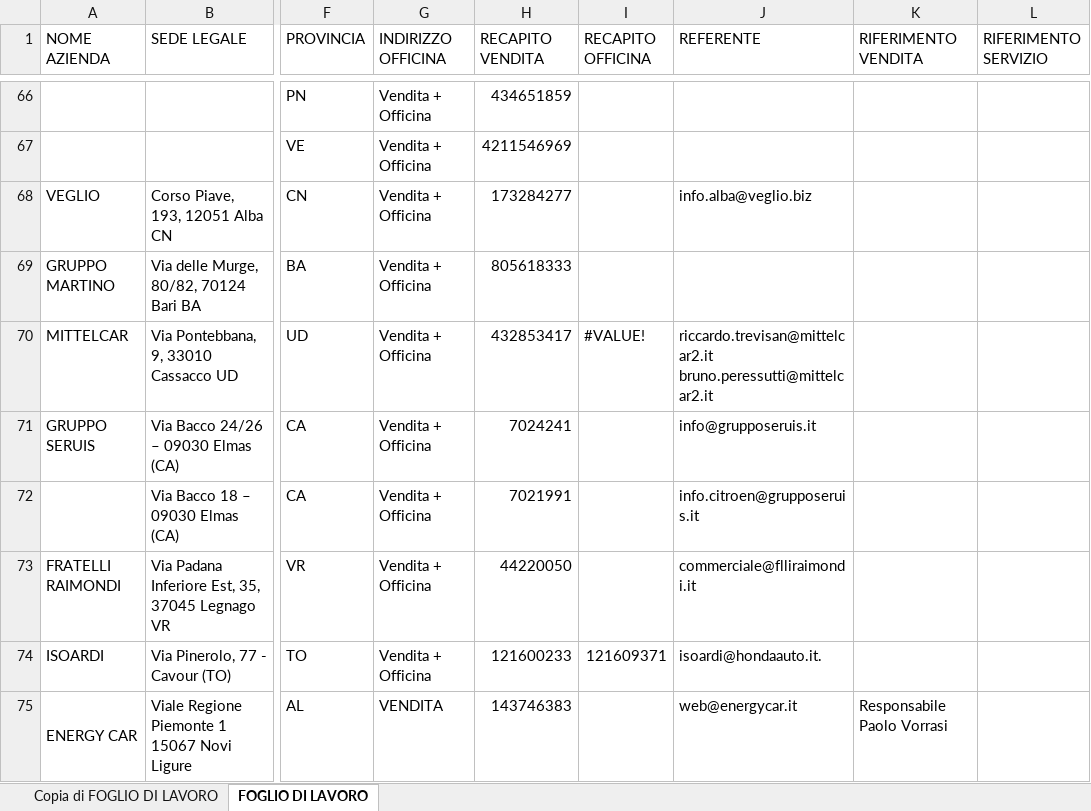
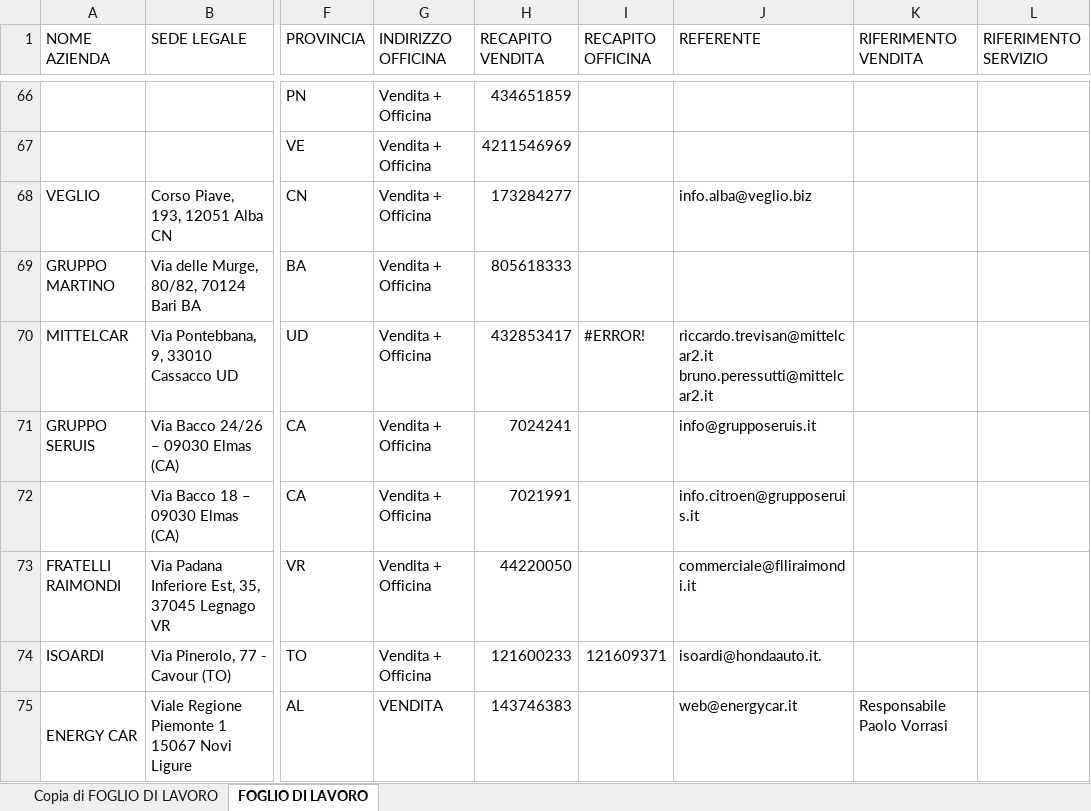
Before and after one commit to draugh1r/dfsk-demo, an Excel workbook: concessionarie_dfskt.xlsx, sheet FOGLIO DI LAVORO, drawn as a sheet; only a part is shown, gaps mark what is left out; values as stored, in another font and other column widths than the file's, no cell formats; charts and pictures not drawn; the diff names each change by its address in the sheet, - before the commit and + after, or states it on an @@ line.

```diff
--- a/concessionarie_dfskt.xlsx (sheet FOGLIO DI LAVORO)
+++ b/concessionarie_dfskt.xlsx (sheet FOGLIO DI LAVORO)
-I70 (RECAPITO OFFICINA): #VALUE!
+I70 (RECAPITO OFFICINA): #ERROR!
```
Also changed, not shown: sheet Copia di FOGLIO DI LAVORO, cell formats, formulas that keep their value, charts or pictures, 2 other files.
